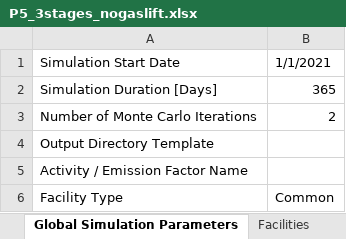
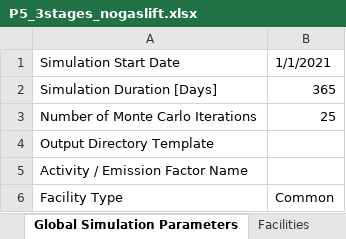
Before and after one commit to CSU-METEC/MAES, an Excel workbook: input/Studies/C3/C3_Prototypical_Sites/P5_3stages_nogaslift.xlsx, sheet Global Simulation Parameters, drawn as a sheet; values as stored, in another font and other column widths than the file's, no borders; the diff names each change by its address in the sheet, - before the commit and + after, or states it on an @@ line.

```diff
--- a/input/Studies/C3/C3_Prototypical_Sites/P5_3stages_nogaslift.xlsx (sheet Global Simulation Parameters)
+++ b/input/Studies/C3/C3_Prototypical_Sites/P5_3stages_nogaslift.xlsx (sheet Global Simulation Parameters)
-B3: 2
+B3: 25
```
Also changed, not shown: sheet Tank Battery, sheet VRUs, input/Studies/C3/C3_Prototypical_Sites/P2_2stages_flare.xlsx, 5 other files.
